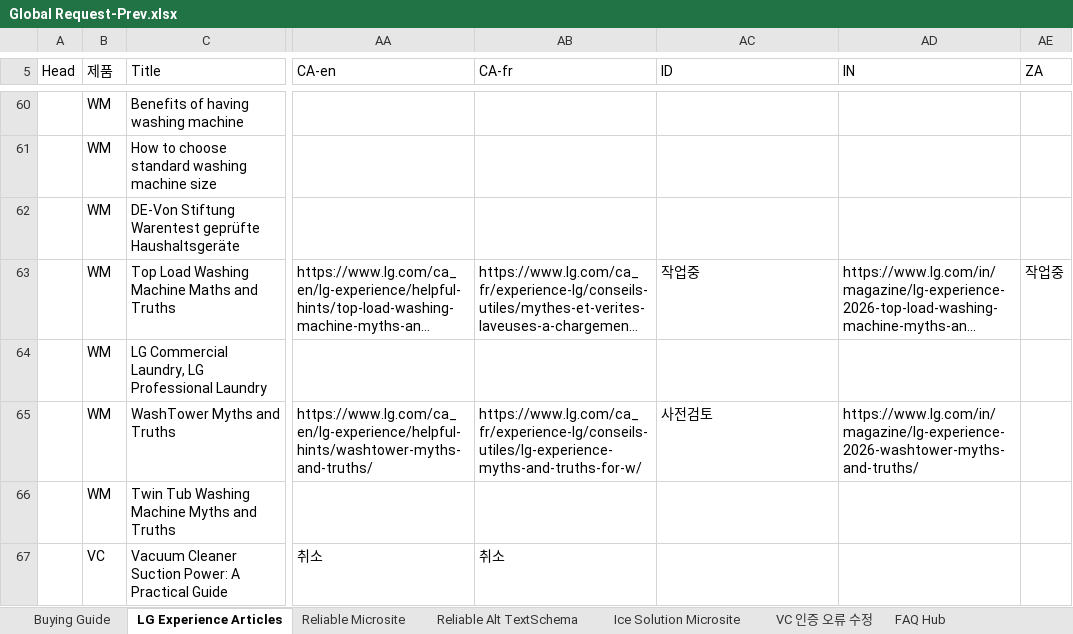
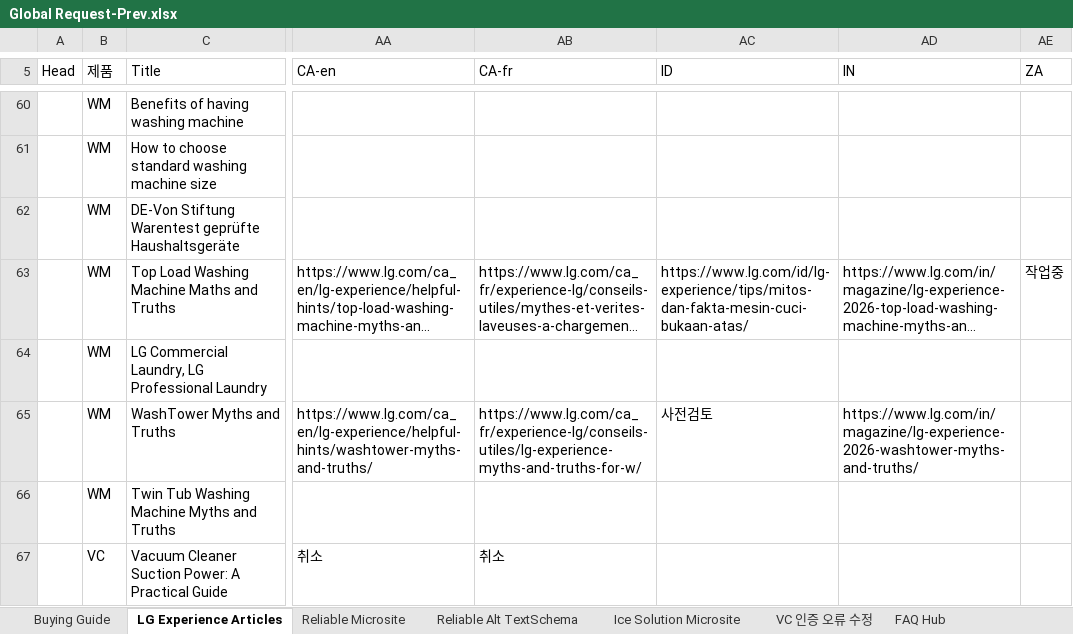
Before and after one commit to towdew/hs-dashboard, an Excel workbook: hs/Global Request-Prev.xlsx, sheet LG Experience Articles, drawn as a sheet; only a part is shown, gaps mark what is left out; long unchanged cells end in …; values as stored, in another font and other column widths than the file's, no cell formats; charts and pictures not drawn; the diff covers the shown part only; the diff names each change by its address in the sheet, - before the commit and + after, or states it on an @@ line.

```diff
--- a/hs/Global Request-Prev.xlsx (sheet LG Experience Articles)
+++ b/hs/Global Request-Prev.xlsx (sheet LG Experience Articles)
-AC63 (ID): 작업중
+AC63 (ID): https://www.lg.com/id/lg-experience/tips/mitos-dan-fakta-mesin-cuci-bukaan-atas/
```
Also changed, not shown: 39 edited cells elsewhere in this sheet, sheet Reliable Microsite, sheet home coming banner, sheet FAQ Hub, cell formats.
